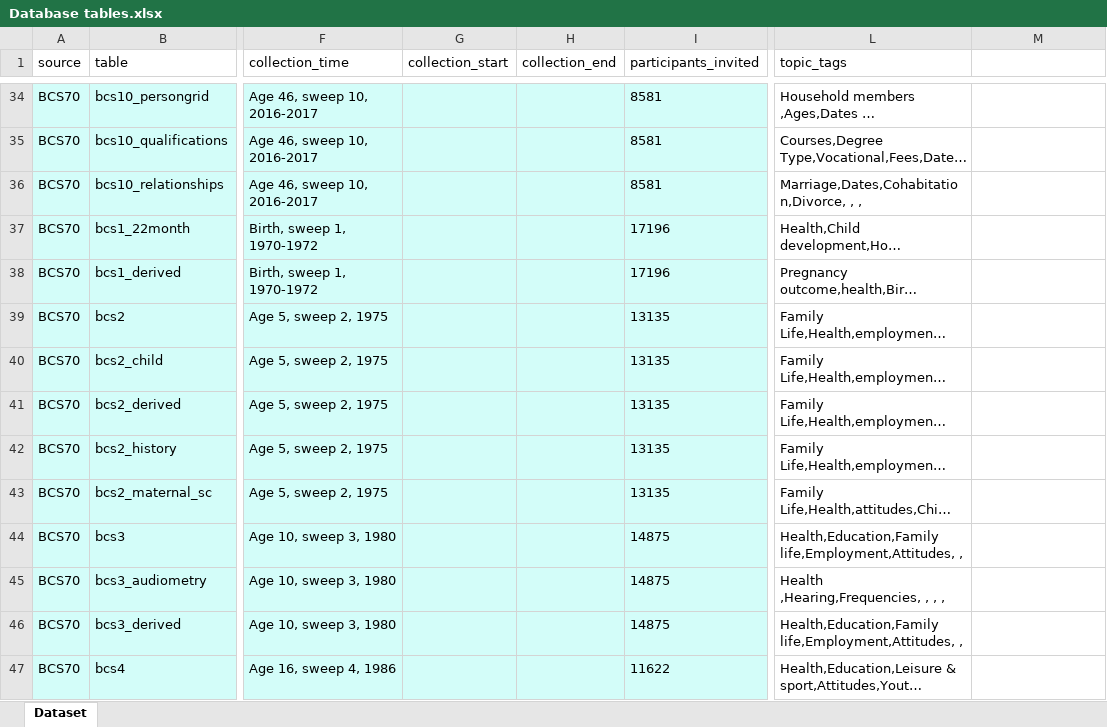
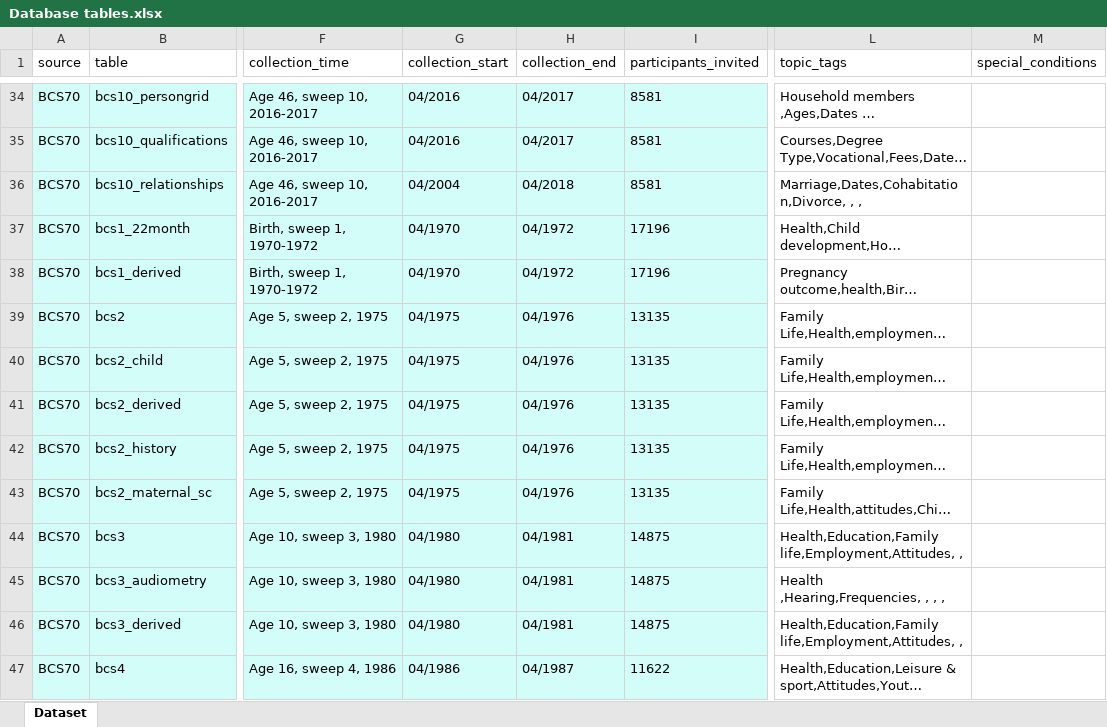
Before and after one commit to UKLLC/web-app, an Excel workbook: Database tables.xlsx, sheet Dataset, drawn as a sheet; only a part is shown, gaps mark what is left out; long unchanged cells end in …; values as stored, in another font and other column widths than the file's, no borders; the diff covers the shown part only; the diff names each change by its address in the sheet, - before the commit and + after, or states it on an @@ line.

```diff
--- a/Database tables.xlsx (sheet Dataset)
+++ b/Database tables.xlsx (sheet Dataset)
-M1: (empty)
+M1: special_conditions
-G34:G35 (collection_start): (empty)
+G34:G35 (collection_start): 04/2016
-H34:H35 (collection_end): (empty)
+H34:H35 (collection_end): 04/2017
-G36 (collection_start): (empty)
+G36 (collection_start): 04/2004
-H36 (collection_end): (empty)
+H36 (collection_end): 04/2018
-G37:G38 (collection_start): (empty)
+G37:G38 (collection_start): 04/1970
-H37:H38 (collection_end): (empty)
+H37:H38 (collection_end): 04/1972
-G39:G43 (collection_start): (empty)
+G39:G43 (collection_start): 04/1975
-H39:H43 (collection_end): (empty)
+H39:H43 (collection_end): 04/1976
-G44:G46 (collection_start): (empty)
+G44:G46 (collection_start): 04/1980
-H44:H46 (collection_end): (empty)
+H44:H46 (collection_end): 04/1981
-G47 (collection_start): (empty)
+G47 (collection_start): 04/1986
-H47 (collection_end): (empty)
+H47 (collection_end): 04/1987
```
Also changed, not shown: 720 edited cells and cell formats elsewhere in this sheet, 7 other files.
